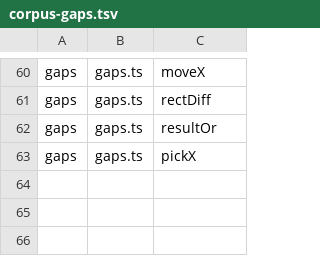
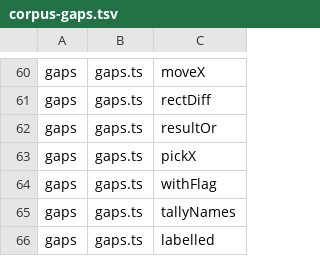
Before and after one commit to nhestrompia/proofci, a TSV file: spike/core/corpus-gaps.tsv, drawn as a sheet; only a part is shown, gaps mark what is left out.

```diff
--- a/spike/core/corpus-gaps.tsv
+++ b/spike/core/corpus-gaps.tsv
@@ -63 +63,4 @@ gaps	gaps.ts	resultOr
 gaps	gaps.ts	pickX
+gaps	gaps.ts	withFlag
+gaps	gaps.ts	tallyNames
+gaps	gaps.ts	labelled
```
Also changed, not shown: 7 other files.
